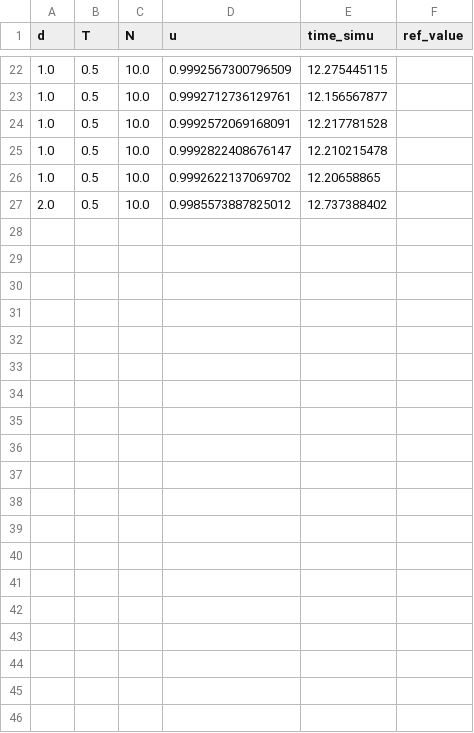
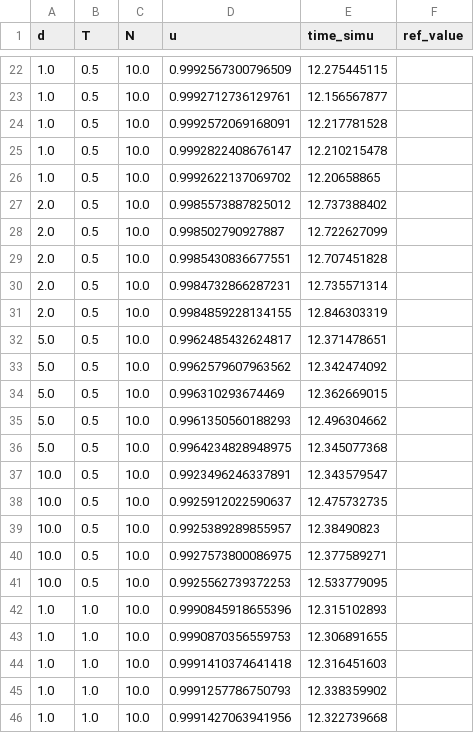
Before and after one commit to vboussange/HighDimPDE_examples, a CSV file: results/2022-12-06/examples/fisherkpp_neumann_ds.csv, drawn as a sheet; only a part is shown, gaps mark what is left out; the diff covers the shown part only; the diff names each change by its address in the sheet, - before the commit and + after, or states it on an @@ line.

Commit message:
added allen cahn examples with new reflect method

```diff
--- a/results/2022-12-06/examples/fisherkpp_neumann_ds.csv
+++ b/results/2022-12-06/examples/fisherkpp_neumann_ds.csv
+row 28: 2.0 | 0.5 | 10.0 | 0.998502790927887 | 12.722627099
+row 29: 2.0 | 0.5 | 10.0 | 0.9985430836677551 | 12.707451828
+row 30: 2.0 | 0.5 | 10.0 | 0.9984732866287231 | 12.735571314
+row 31: 2.0 | 0.5 | 10.0 | 0.9984859228134155 | 12.846303319
+row 32: 5.0 | 0.5 | 10.0 | 0.9962485432624817 | 12.371478651
+row 33: 5.0 | 0.5 | 10.0 | 0.9962579607963562 | 12.342474092
+row 34: 5.0 | 0.5 | 10.0 | 0.996310293674469 | 12.362669015
+row 35: 5.0 | 0.5 | 10.0 | 0.9961350560188293 | 12.496304662
+row 36: 5.0 | 0.5 | 10.0 | 0.9964234828948975 | 12.345077368
+row 37: 10.0 | 0.5 | 10.0 | 0.9923496246337891 | 12.343579547
+row 38: 10.0 | 0.5 | 10.0 | 0.9925912022590637 | 12.475732735
+row 39: 10.0 | 0.5 | 10.0 | 0.9925389289855957 | 12.38490823
+row 40: 10.0 | 0.5 | 10.0 | 0.9927573800086975 | 12.377589271
+row 41: 10.0 | 0.5 | 10.0 | 0.9925562739372253 | 12.533779095
+row 42: 1.0 | 1.0 | 10.0 | 0.9990845918655396 | 12.315102893
+row 43: 1.0 | 1.0 | 10.0 | 0.9990870356559753 | 12.306891655
+row 44: 1.0 | 1.0 | 10.0 | 0.9991410374641418 | 12.316451603
+row 45: 1.0 | 1.0 | 10.0 | 0.9991257786750793 | 12.338359902
+row 46: 1.0 | 1.0 | 10.0 | 0.9991427063941956 | 12.322739668
```
Also changed, not shown: 15 added rows elsewhere in this file, results/2022-12-06/examples/fisherkpp_neumann_mlp.csv, 8 other files.
